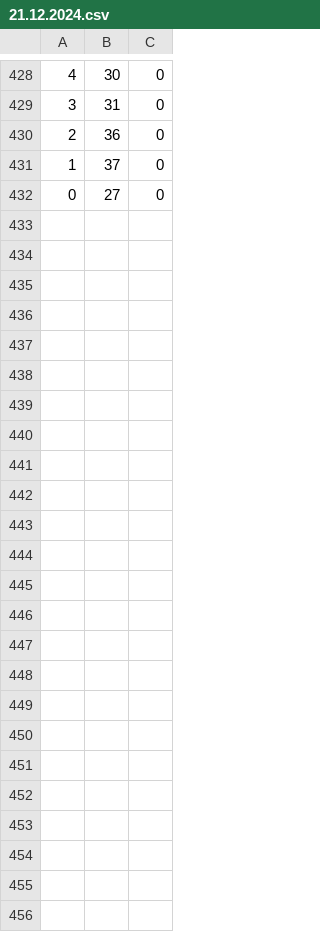
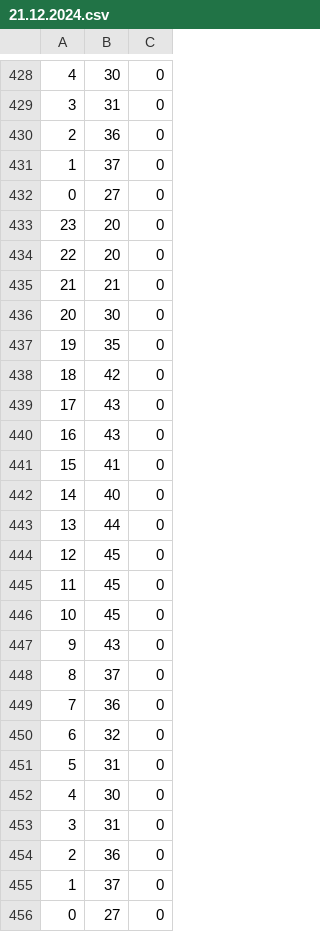
Before and after one commit to ThePhoneBeLinging/ElPricesModular, a CSV file: HistoricData/Prices/21.12.2024.csv, drawn as a sheet; only a part is shown, gaps mark what is left out.

```diff
--- a/HistoricData/Prices/21.12.2024.csv
+++ b/HistoricData/Prices/21.12.2024.csv
@@ -432 +432,25 @@
 0,27,0
+23,20,0
+22,20,0
+21,21,0
+20,30,0
+19,35,0
+18,42,0
+17,43,0
+16,43,0
+15,41,0
+14,40,0
+13,44,0
+12,45,0
+11,45,0
+10,45,0
+9,43,0
+8,37,0
+7,36,0
+6,32,0
+5,31,0
+4,30,0
+3,31,0
+2,36,0
+1,37,0
+0,27,0
```
